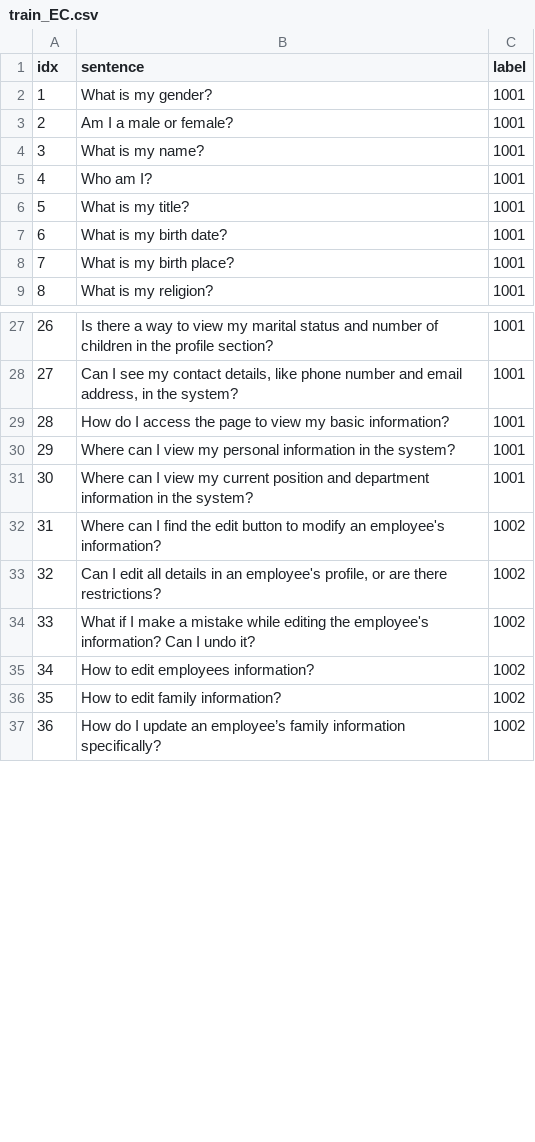
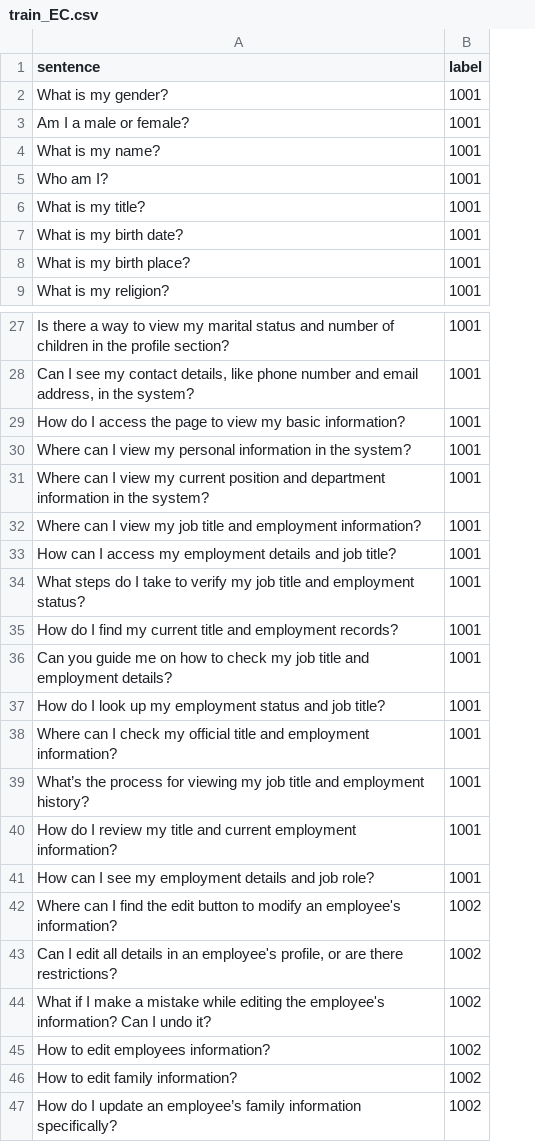
Before and after one commit to KaWengNg/DataSet, a CSV file: train_EC.csv, drawn as a sheet; only a part is shown, gaps mark what is left out; removed rows and columns are numbered as before the commit, all else as after; the diff covers the shown part only; the diff names each change by its address in the sheet, - before the commit and + after, or states it on an @@ line.

```diff
--- a/train_EC.csv
+++ b/train_EC.csv
-column A (idx), rows 2-9: 1 | 2 | 3 | 4 | 5 | 6 | 7 | 8; rows 27-37: 26 | 27 | 28 | 29 | 30 | 31 | 32 | 33 | 34 | 35 | 36
+row 32: Where can I view my job title and employment information? | 1001
+row 33: How can I access my employment details and job title? | 1001
+row 34: What steps do I take to verify my job title and employment status? | 1001
+row 35: How do I find my current title and employment records? | 1001
+row 36: Can you guide me on how to check my job title and employment details? | 1001
+row 37: How do I look up my employment status and job title? | 1001
+row 38: Where can I check my official title and employment information? | 1001
+row 39: What’s the process for viewing my job title and employment history? | 1001
+row 40: How do I review my title and current employment information? | 1001
+row 41: How can I see my employment details and job role? | 1001
```
Also changed, not shown: 24 added rows elsewhere in this file.
